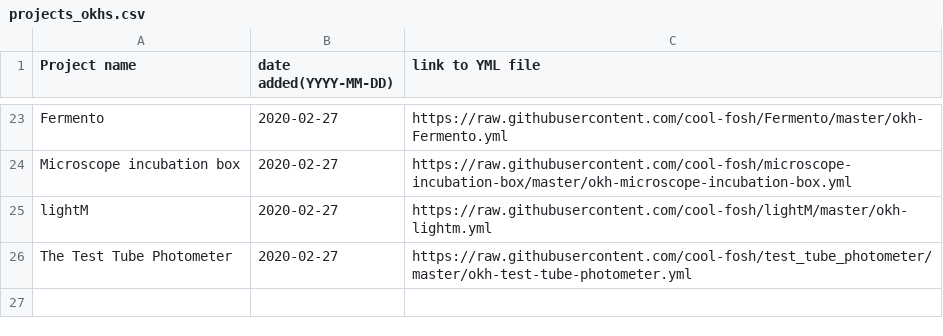
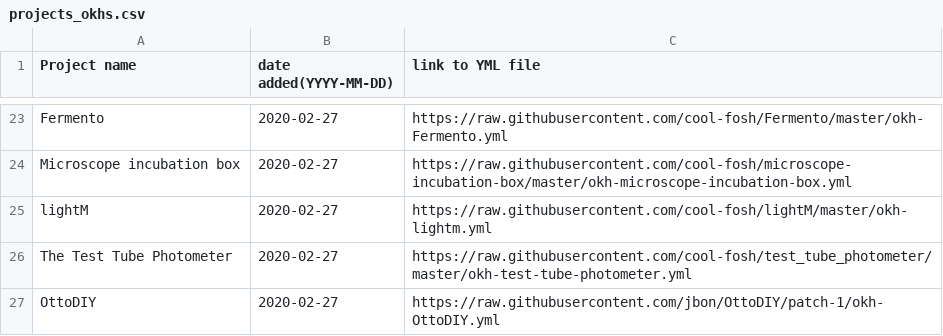
Before and after one commit to iop-alliance/okh-search, a CSV file: projects_okhs.csv, drawn as a sheet; only a part is shown, gaps mark what is left out.

Commit message:
Update projects_okhs.csv

```diff
--- a/projects_okhs.csv
+++ b/projects_okhs.csv
@@ -26 +26,2 @@ lightM, 2020-02-27, https://raw.githubusercontent.com/cool-fosh/lightM/master/ok
 The Test Tube Photometer, 2020-02-27, https://raw.githubusercontent.com/cool-fosh/test_tube_photometer/master/okh-test-tube-photometer.yml
+OttoDIY, 2020-02-27, https://raw.githubusercontent.com/jbon/OttoDIY/patch-1/okh-OttoDIY.yml
```
